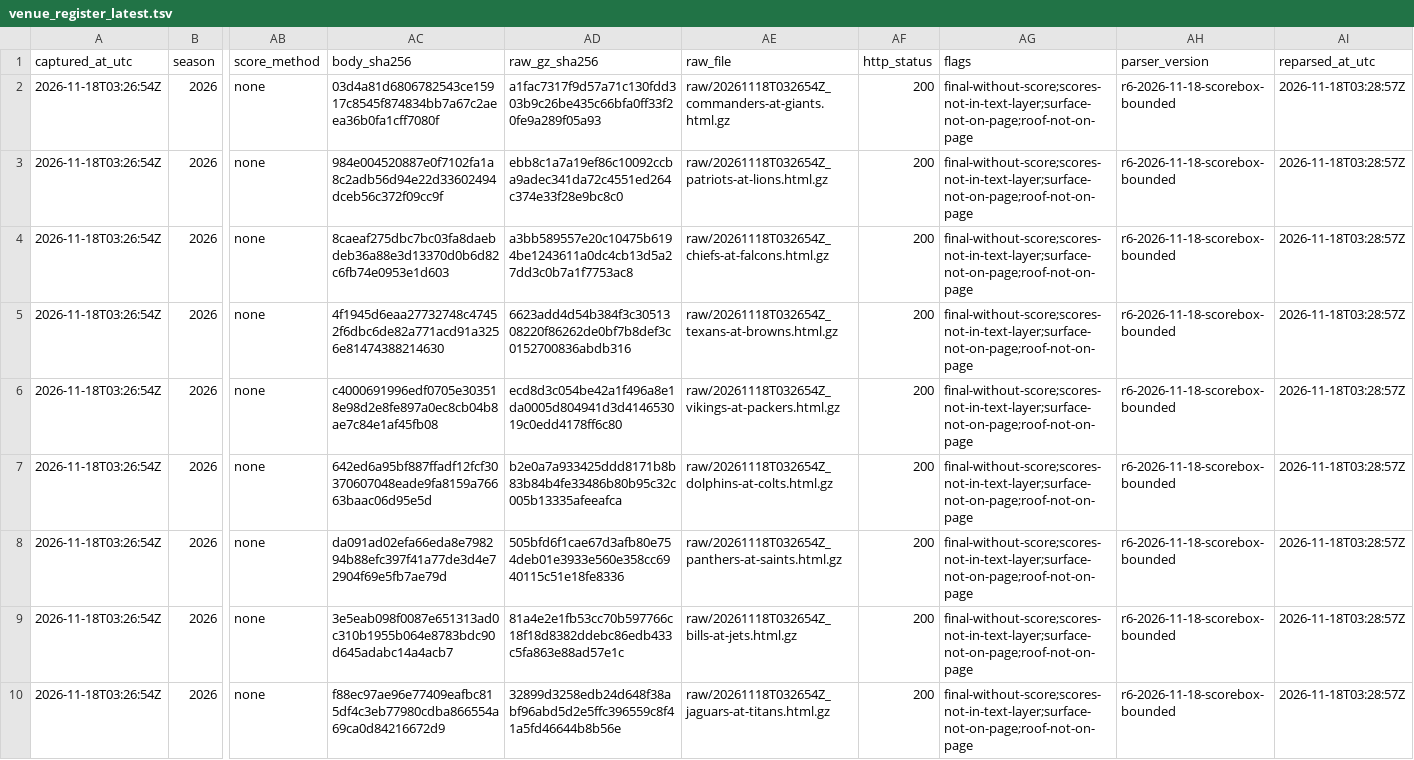
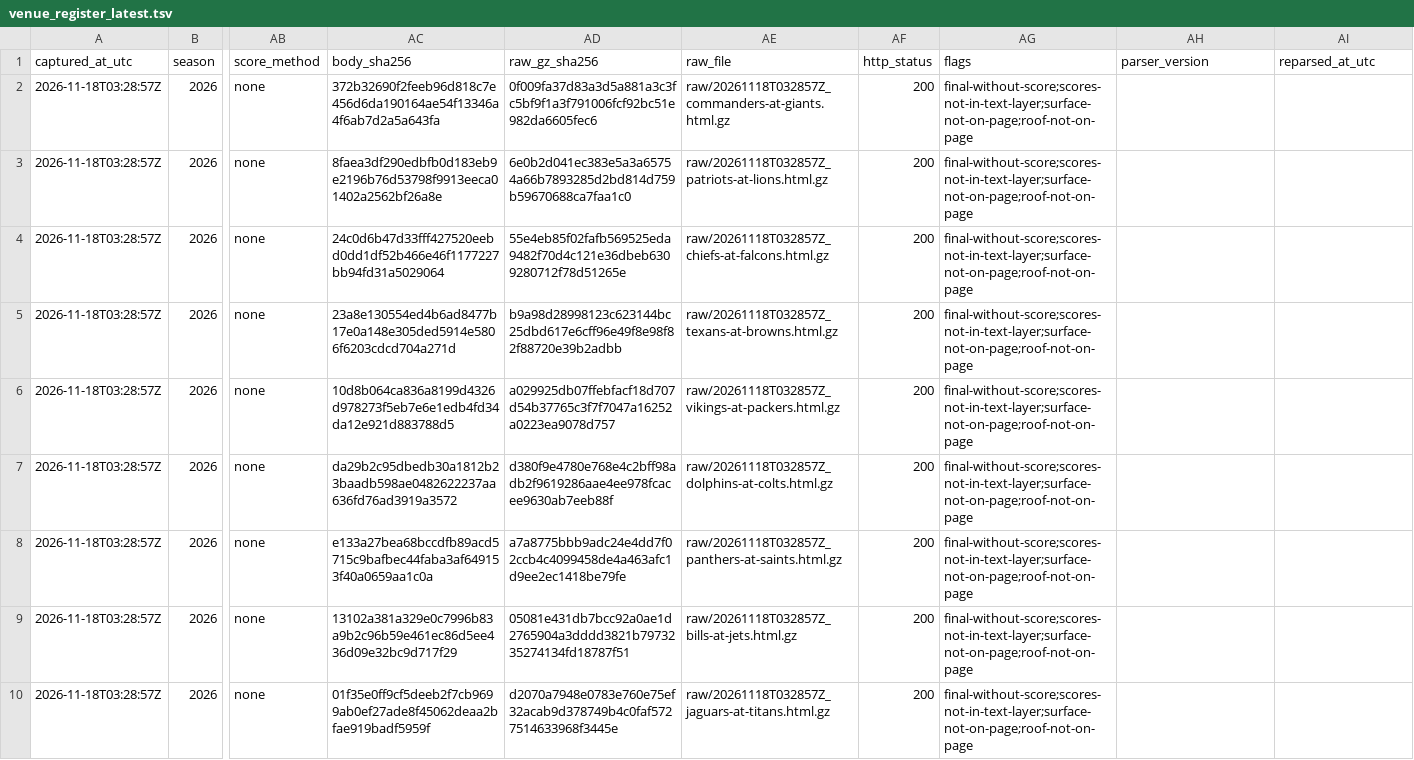
Before and after one commit to karagemop466-tech/X1, a TSV file: data/official/gamecentre/venue_register_latest.tsv, drawn as a sheet; only a part is shown, gaps mark what is left out; the diff covers the shown part only; the diff names each change by its address in the sheet, - before the commit and + after, or states it on an @@ line.

Commit message:
ci: official Game Center venue capture 2026-11-18T03:29:13Z

```diff
--- a/data/official/gamecentre/venue_register_latest.tsv
+++ b/data/official/gamecentre/venue_register_latest.tsv
-A2:A10 (captured_at_utc): 2026-11-18T03:26:54Z
+A2:A10 (captured_at_utc): 2026-11-18T03:28:57Z
-AC2 (body_sha256): 03d4a81d6806782543ce15917c8545f874834bb7a67c2aeea36b0fa1cff7080f
+AC2 (body_sha256): 372b32690f2feeb96d818c7e456d6da190164ae54f13346a4f6ab7d2a5a643fa
-AD2 (raw_gz_sha256): a1fac7317f9d57a71c130fdd303b9c26be435c66bfa0ff33f20fe9a289f05a93
+AD2 (raw_gz_sha256): 0f009fa37d83a3d5a881a3c3fc5bf9f1a3f791006fcf92bc51e982da6605fec6
-AE2 (raw_file): raw/20261118T032654Z_commanders-at-giants.html.gz
+AE2 (raw_file): raw/20261118T032857Z_commanders-at-giants.html.gz
-AH2:AH10 (parser_version): r6-2026-11-18-scorebox-bounded
+AH2:AH10 (parser_version): (empty)
-AI2:AI10 (reparsed_at_utc): 2026-11-18T03:28:57Z
+AI2:AI10 (reparsed_at_utc): (empty)
-AC3 (body_sha256): 984e004520887e0f7102fa1a8c2adb56d94e22d33602494dceb56c372f09cc9f
+AC3 (body_sha256): 8faea3df290edbfb0d183eb9e2196b76d53798f9913eeca01402a2562bf26a8e
-AD3 (raw_gz_sha256): ebb8c1a7a19ef86c10092ccba9adec341da72c4551ed264c374e33f28e9bc8c0
+AD3 (raw_gz_sha256): 6e0b2d041ec383e5a3a65754a66b7893285d2bd814d759b59670688ca7faa1c0
-AE3 (raw_file): raw/20261118T032654Z_patriots-at-lions.html.gz
+AE3 (raw_file): raw/20261118T032857Z_patriots-at-lions.html.gz
-AC4 (body_sha256): 8caeaf275dbc7bc03fa8daebdeb36a88e3d13370d0b6d82c6fb74e0953e1d603
+AC4 (body_sha256): 24c0d6b47d33fff427520eebd0dd1df52b466e46f1177227bb94fd31a5029064
-AD4 (raw_gz_sha256): a3bb589557e20c10475b6194be1243611a0dc4cb13d5a27dd3c0b7a1f7753ac8
+AD4 (raw_gz_sha256): 55e4eb85f02fafb569525eda9482f70d4c121e36dbeb6309280712f78d51265e
-AE4 (raw_file): raw/20261118T032654Z_chiefs-at-falcons.html.gz
+AE4 (raw_file): raw/20261118T032857Z_chiefs-at-falcons.html.gz
-AC5 (body_sha256): 4f1945d6eaa27732748c47452f6dbc6de82a771acd91a3256e81474388214630
+AC5 (body_sha256): 23a8e130554ed4b6ad8477b17e0a148e305ded5914e5806f6203cdcd704a271d
-AD5 (raw_gz_sha256): 6623add4d54b384f3c3051308220f86262de0bf7b8def3c0152700836abdb316
+AD5 (raw_gz_sha256): b9a98d28998123c623144bc25dbd617e6cff96e49f8e98f82f88720e39b2adbb
-AE5 (raw_file): raw/20261118T032654Z_texans-at-browns.html.gz
+AE5 (raw_file): raw/20261118T032857Z_texans-at-browns.html.gz
-AC6 (body_sha256): c4000691996edf0705e303518e98d2e8fe897a0ec8cb04b8ae7c84e1af45fb08
+AC6 (body_sha256): 10d8b064ca836a8199d4326d978273f5eb7e6e1edb4fd34da12e921d883788d5
-AD6 (raw_gz_sha256): ecd8d3c054be42a1f496a8e1da0005d804941d3d414653019c0edd4178ff6c80
+AD6 (raw_gz_sha256): a029925db07ffebfacf18d707d54b37765c3f7f7047a16252a0223ea9078d757
-AE6 (raw_file): raw/20261118T032654Z_vikings-at-packers.html.gz
+AE6 (raw_file): raw/20261118T032857Z_vikings-at-packers.html.gz
-AC7 (body_sha256): 642ed6a95bf887ffadf12fcf30370607048eade9fa8159a76663baac06d95e5d
+AC7 (body_sha256): da29b2c95dbedb30a1812b23baadb598ae0482622237aa636fd76ad3919a3572
-AD7 (raw_gz_sha256): b2e0a7a933425ddd8171b8b83b84b4fe33486b80b95c32c005b13335afeeafca
+AD7 (raw_gz_sha256): d380f9e4780e768e4c2bff98adb2f9619286aae4ee978fcacee9630ab7eeb88f
-AE7 (raw_file): raw/20261118T032654Z_dolphins-at-colts.html.gz
+AE7 (raw_file): raw/20261118T032857Z_dolphins-at-colts.html.gz
-AC8 (body_sha256): da091ad02efa66eda8e798294b88efc397f41a77de3d4e72904f69e5fb7ae79d
+AC8 (body_sha256): e133a27bea68bccdfb89acd5715c9bafbec44faba3af649153f40a0659aa1c0a
-AD8 (raw_gz_sha256): 505bfd6f1cae67d3afb80e754deb01e3933e560e358cc6940115c51e18fe8336
+AD8 (raw_gz_sha256): a7a8775bbb9adc24e4dd7f02ccb4c4099458de4a463afc1d9ee2ec1418be79fe
-AE8 (raw_file): raw/20261118T032654Z_panthers-at-saints.html.gz
+AE8 (raw_file): raw/20261118T032857Z_panthers-at-saints.html.gz
-AC9 (body_sha256): 3e5eab098f0087e651313ad0c310b1955b064e8783bdc90d645adabc14a4acb7
+AC9 (body_sha256): 13102a381a329e0c7996b83a9b2c96b59e461ec86d5ee436d09e32bc9d717f29
-AD9 (raw_gz_sha256): 81a4e2e1fb53cc70b597766c18f18d8382ddebc86edb433c5fa863e88ad57e1c
+AD9 (raw_gz_sha256): 05081e431db7bcc92a0ae1d2765904a3dddd3821b7973235274134fd18787f51
-AE9 (raw_file): raw/20261118T032654Z_bills-at-jets.html.gz
+AE9 (raw_file): raw/20261118T032857Z_bills-at-jets.html.gz
-AC10 (body_sha256): f88ec97ae96e77409eafbc815df4c3eb77980cdba866554a69ca0d84216672d9
+AC10 (body_sha256): 01f35e0ff9cf5deeb2f7cb9699ab0ef27ade8f45062deaa2bfae919badf5959f
-AD10 (raw_gz_sha256): 32899d3258edb24d648f38abf96abd5d2e5ffc396559c8f41a5fd46644b8b56e
+AD10 (raw_gz_sha256): d2070a7948e0783e760e75ef32acab9d378749b4c0faf5727514633968f3445e
-AE10 (raw_file): raw/20261118T032654Z_jaguars-at-titans.html.gz
+AE10 (raw_file): raw/20261118T032857Z_jaguars-at-titans.html.gz
```
Also changed, not shown: 107 edited cells elsewhere in this file, data/official/gamecentre/venue_register_2026_w10_11_2026-11-18.tsv, 32 other files.
